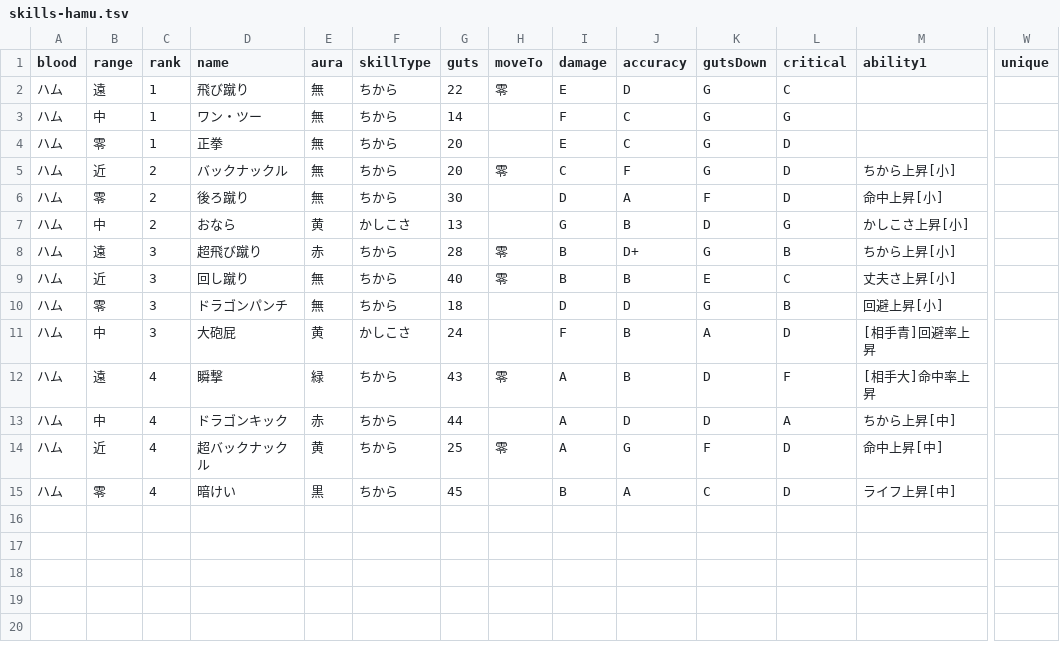
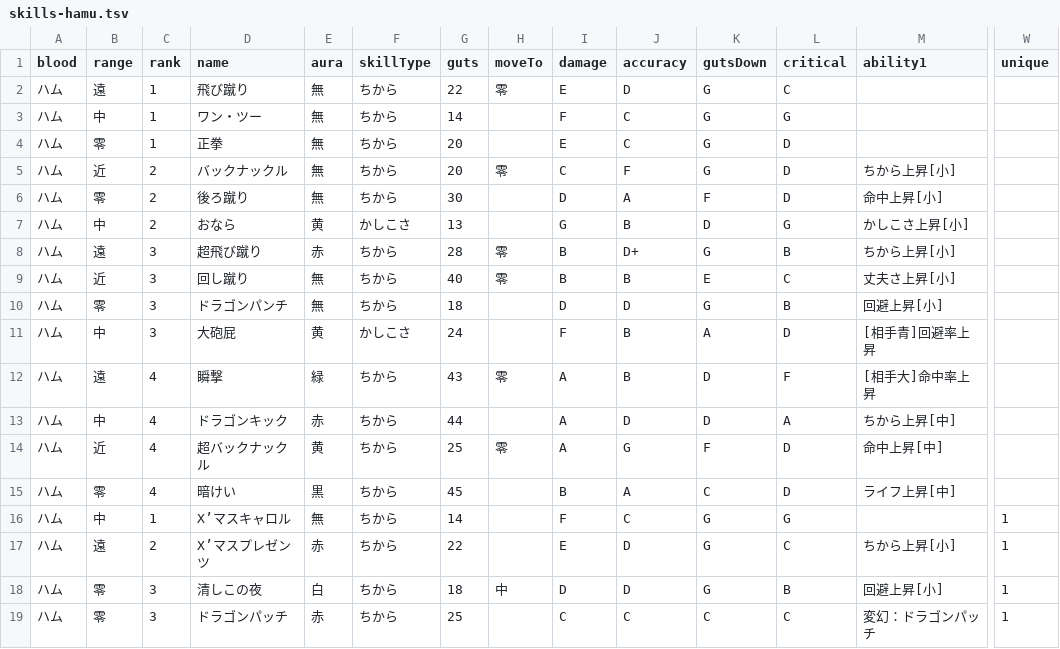
Before and after one commit to oginginlmftv2/line-monster-farm, a TSV file: src/data/_source/skills-hamu.tsv, drawn as a sheet; only a part is shown, gaps mark what is left out; rows hold the shown columns only; the diff names each change by its address in the sheet, - before the commit and + after, or states it on an @@ line.

```diff
--- a/src/data/_source/skills-hamu.tsv
+++ b/src/data/_source/skills-hamu.tsv
+row 16: ハム | 中 | 1 | X’マスキャロル | 無 | ちから | 14 |  | F | C | G | G |  | 1
+row 17: ハム | 遠 | 2 | X’マスプレゼンツ | 赤 | ちから | 22 |  | E | D | G | C | ちから上昇[小] | 1
+row 18: ハム | 零 | 3 | 清しこの夜 | 白 | ちから | 18 | 中 | D | D | G | B | 回避上昇[小] | 1
+row 19: ハム | 零 | 3 | ドラゴンパッチ | 赤 | ちから | 25 |  | C | C | C | C | 変幻：ドラゴンパッチ | 1
```
Also changed, not shown: src/data/_source/skill-abilities.tsv, 34 other files.
